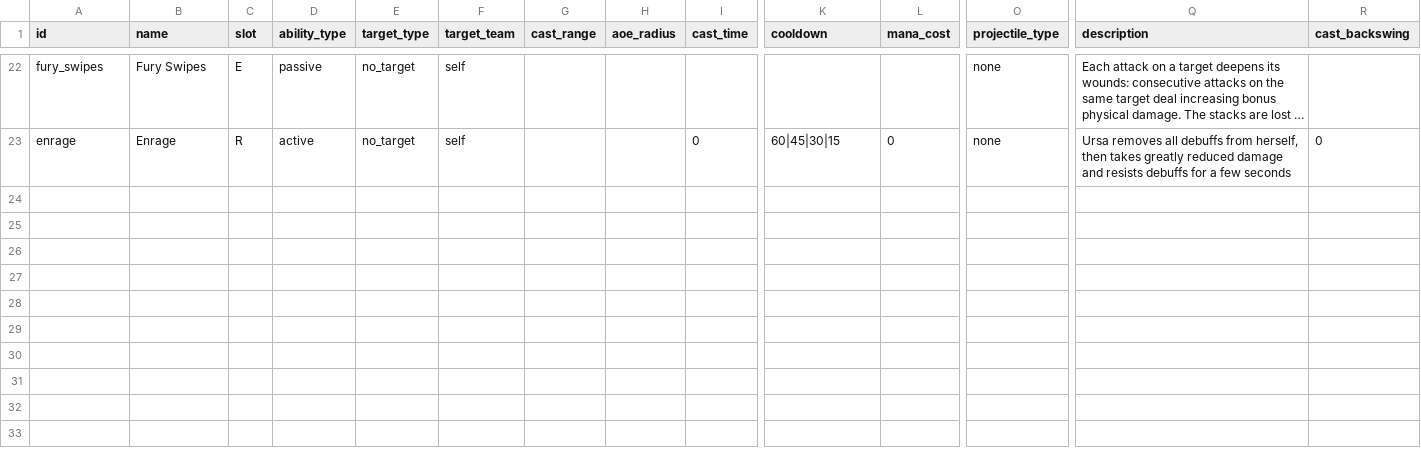
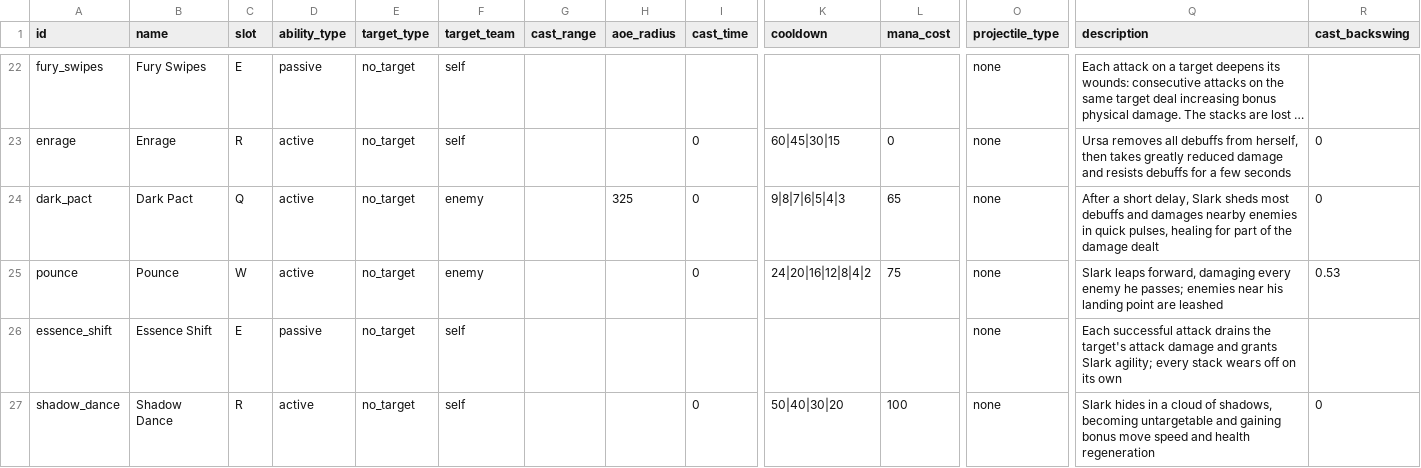
Before and after one commit to ElliotW1999/labyrinth, a CSV file: data/abilities.csv, drawn as a sheet; only a part is shown, gaps mark what is left out; long unchanged cells end in …; rows hold the shown columns only; the diff names each change by its address in the sheet, - before the commit and + after, or states it on an @@ line.

```diff
--- a/data/abilities.csv
+++ b/data/abilities.csv
+row 24: dark_pact | Dark Pact | Q | active | no_target | enemy |  | 325 | 0 | 9|8|7|6|5|4|3 | 65 | none | After a short delay, Slark sheds most debuffs and damages nearby enemies in quick pulses, healing for part of the damage dealt | 0
+row 25: pounce | Pounce | W | active | no_target | enemy |  |  | 0 | 24|20|16|12|8|4|2 | 75 | none | Slark leaps forward, damaging every enemy he passes; enemies near his landing point are leashed | 0.53
+row 26: essence_shift | Essence Shift | E | passive | no_target | self |  |  |  |  |  | none | Each successful attack drains the target's attack damage and grants Slark agility; every stack wears off on its own
+row 27: shadow_dance | Shadow Dance | R | active | no_target | self |  |  | 0 | 50|40|30|20 | 100 | none | Slark hides in a cloud of shadows, becoming untargetable and gaining bonus move speed and health regeneration | 0
```
Also changed, not shown: data/ability_effects.csv, data/examples/abilities.csv, 10 other files.
